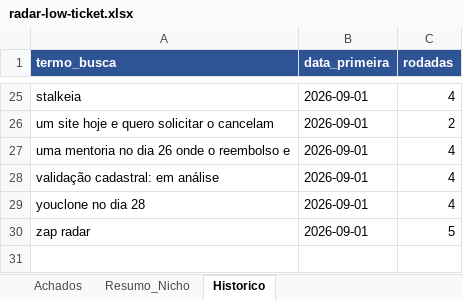
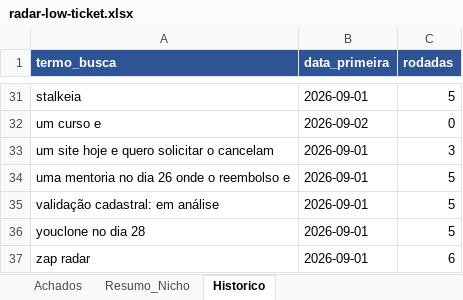
Before and after one commit to LucasRobs/lowticketswiki, an Excel workbook: Radar/radar-low-ticket.xlsx, sheet Historico, drawn as a sheet; only a part is shown, gaps mark what is left out; values as stored, in another font and other column widths than the file's, no borders; addresses are those after the commit; the diff covers the shown part only; the diff names each change by its address in the sheet, - before the commit and + after, or states it on an @@ line.

```diff
--- a/Radar/radar-low-ticket.xlsx (sheet Historico)
+++ b/Radar/radar-low-ticket.xlsx (sheet Historico)
-C31 (rodadas): 4
+C31 (rodadas): 5
+row 32: um curso e | 2026-09-02 | 0
-C33 (rodadas): 2
+C33 (rodadas): 3
-C34:C36 (rodadas): 4
+C34:C36 (rodadas): 5
-C37 (rodadas): 5
+C37 (rodadas): 6
```
Also changed, not shown: 6 added rows and 21 edited cells elsewhere in this sheet, sheet Achados, sheet Resumo_Nicho, 8 other files.
